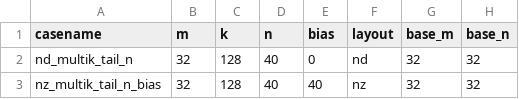
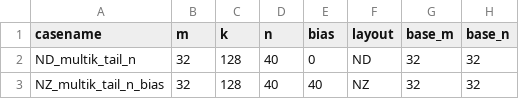
Before and after one commit to hicann/ops-tensor, a CSV file: examples/quant_batch_matmul_mx/weight_quant_batch_matmul_mx/weight_quant_batch_matmul_mx.csv, drawn as a sheet; only a part is shown; the diff names each change by its address in the sheet, - before the commit and + after, or states it on an @@ line.

Commit message:
fixbug: 修复weight_quant_batch_matmul_mx样例 --case 参数格式兼容问题
Co-authored-by: sunduiyang<sunduiyang@huawei.com>



# message auto-generated for no-merge-commit merge:
!211 merge codex/fix-issue-130-case-arg into master

fixbug: 修复weight_quant_batch_matmul_mx样例 --case 参数格式兼容问题

Created-by: sunduiyang
Commit-by: sunduiyang
Merged-by: cann-robot
Description: ## 描述

统一 example 入口使用 `--case=xxx` 参数格式，修复 quant_batch_matmul_mx 样例参数风格不一致的问题。

同时参考其他 example，统一脚本、运行入口和 README 的代码及文档结构。

## 关联的Issue

Closes #130

https://gitcode.com/cann/ops-tensor/issues/130

## 测试

- 默认入口、`--target=xxx` 入口和 `--case=xxx` 入口均通过。
- ND、NZ 两条 CSV 用例在 Ascend950 NPU 上验证通过。
- FP16 精度校验标准为 `1e-3`。
- Python 编译、Shell 语法和 `git diff --check` 均通过。

## 文档更新

- 统一 README 中 `--case=xxx` 的执行说明。
- 统一 quant_batch_matmul_mx 与其他 example 的脚本和文档结构。

## 类型标签

- [x] Bug修复
- [ ] 新特性
- [ ] 性能优化
- [x] 文档更新
- [ ] 其他，请描述：


See merge request: cann/ops-tensor!211

```diff
--- a/examples/quant_batch_matmul_mx/weight_quant_batch_matmul_mx/weight_quant_batch_matmul_mx.csv
+++ b/examples/quant_batch_matmul_mx/weight_quant_batch_matmul_mx/weight_quant_batch_matmul_mx.csv
-A2 (casename): nd_multik_tail_n
+A2 (casename): ND_multik_tail_n
-F2 (layout): nd
+F2 (layout): ND
-A3 (casename): nz_multik_tail_n_bias
+A3 (casename): NZ_multik_tail_n_bias
-F3 (layout): nz
+F3 (layout): NZ
```
Also changed, not shown: 8 other files.
